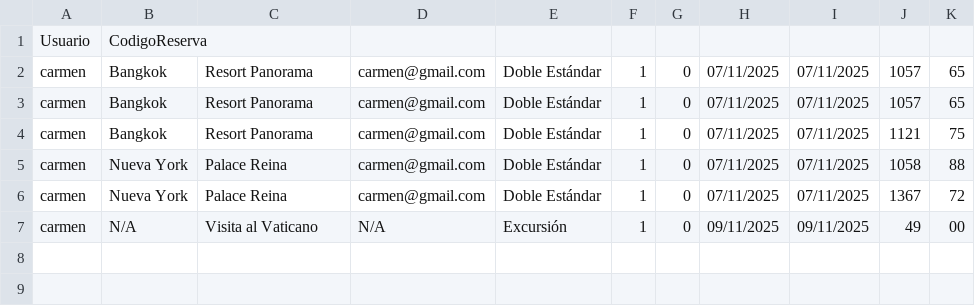
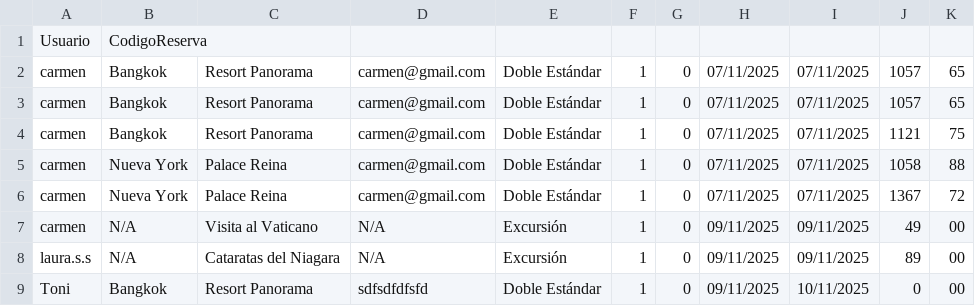
Before and after one commit to laurasaezserrano/agencia_prog_3, a CSV file: reservas.csv, drawn as a sheet.

```diff
--- a/reservas.csv
+++ b/reservas.csv
@@ -7 +7,3 @@ carmen,Nueva York,Palace Reina,carmen@gmail.com,Doble Estándar,1,0,07/11/2025,0
 carmen,N/A,Visita al Vaticano,N/A,Excursión,1,0,09/11/2025,09/11/2025,49,00
+laura.s.s,N/A,Cataratas del Niagara,N/A,Excursión,1,0,09/11/2025,09/11/2025,89,00
+Toni,Bangkok,Resort Panorama,sdfsdfdfsfd,Doble Estándar,1,0,09/11/2025,10/11/2025,0,00
```
Also changed, not shown: 6 other files.
